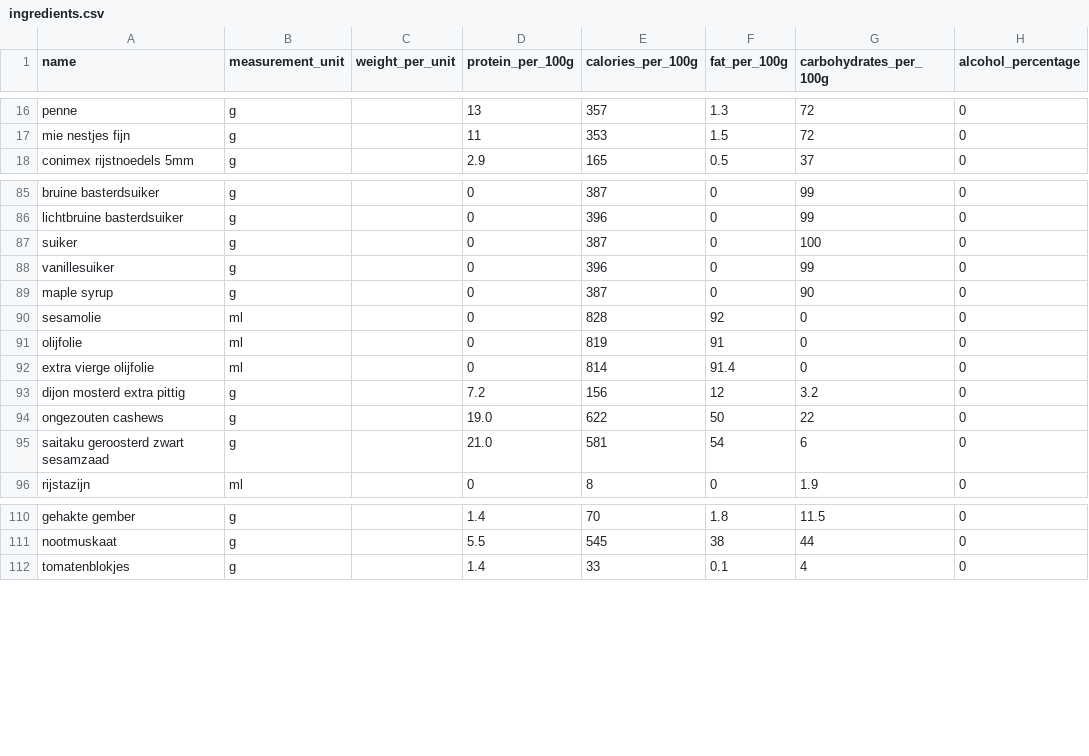
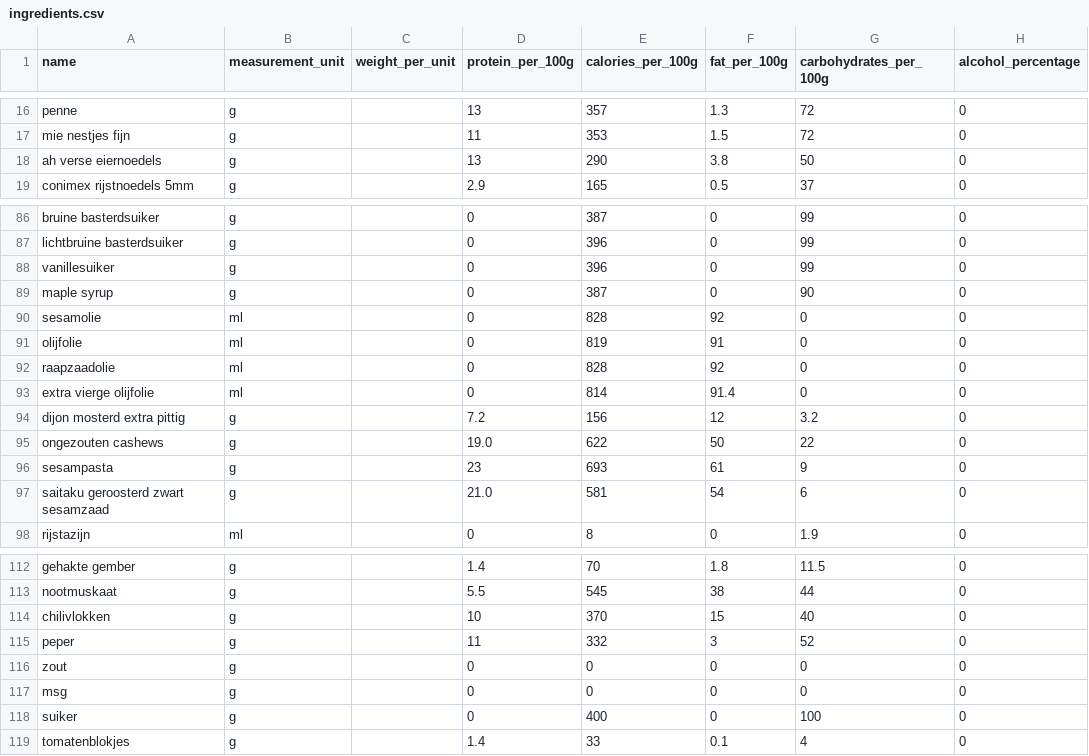
Before and after one commit to Wijnandvdm/nom-stats, a CSV file: configuration/ingredients.csv, drawn as a sheet; only a part is shown, gaps mark what is left out; removed rows and columns are numbered as before the commit, all else as after; the diff names each change by its address in the sheet, - before the commit and + after, or states it on an @@ line.

```diff
--- a/configuration/ingredients.csv
+++ b/configuration/ingredients.csv
+row 18: ah verse eiernoedels | g |  | 13 | 290 | 3.8 | 50 | 0
-row 87: suiker | g |  | 0 | 387 | 0 | 100 | 0
+row 92: raapzaadolie | ml |  | 0 | 828 | 92 | 0 | 0
+row 96: sesampasta | g |  | 23 | 693 | 61 | 9 | 0
+row 114: chilivlokken | g |  | 10 | 370 | 15 | 40 | 0
+row 115: peper | g |  | 11 | 332 | 3 | 52 | 0
+row 116: zout | g |  | 0 | 0 | 0 | 0 | 0
+row 117: msg | g |  | 0 | 0 | 0 | 0 | 0
+row 118: suiker | g |  | 0 | 400 | 0 | 100 | 0
```
Also changed, not shown: 3 other files.
